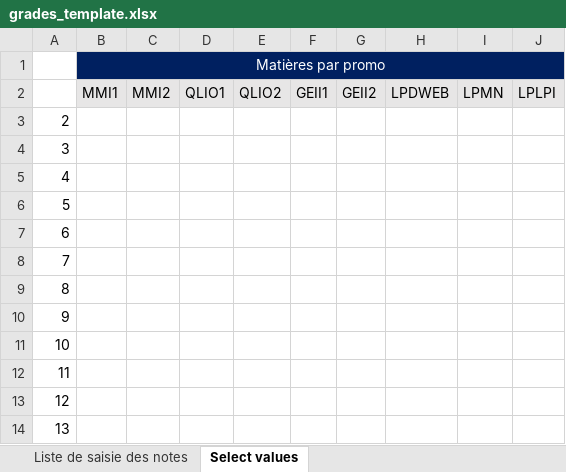
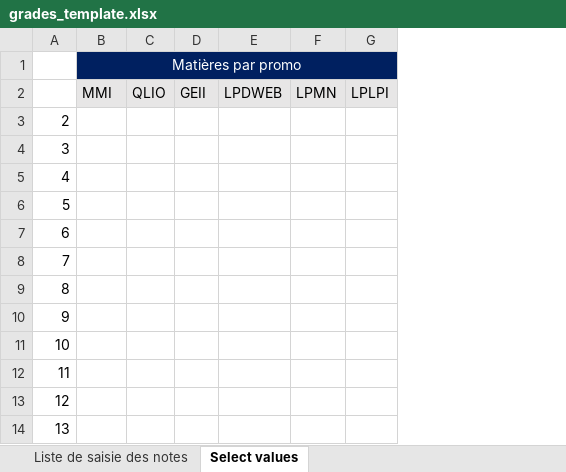
Before and after one commit to NoteUniv/NoteUniv-Excel, an Excel workbook: grades_template.xlsx, sheet Select values, drawn as a sheet; only a part is shown; values as stored, in another font and other column widths than the file's, no borders; removed rows and columns are numbered as before the commit, all else as after; the diff names each change by its address in the sheet, - before the commit and + after, or states it on an @@ line.

```diff
--- a/grades_template.xlsx (sheet Select values)
+++ b/grades_template.xlsx (sheet Select values)
-column C (MMI2), empty
-column D (QLIO1), empty
-column E (QLIO2), empty
-column F (GEII1), empty
-column G (GEII2), empty
+column C (QLIO), empty
+column D (GEII), empty
-B2: MMI1
+B2: MMI
```
Also changed, not shown: formulas that keep their value, mecc_template.xlsx.
